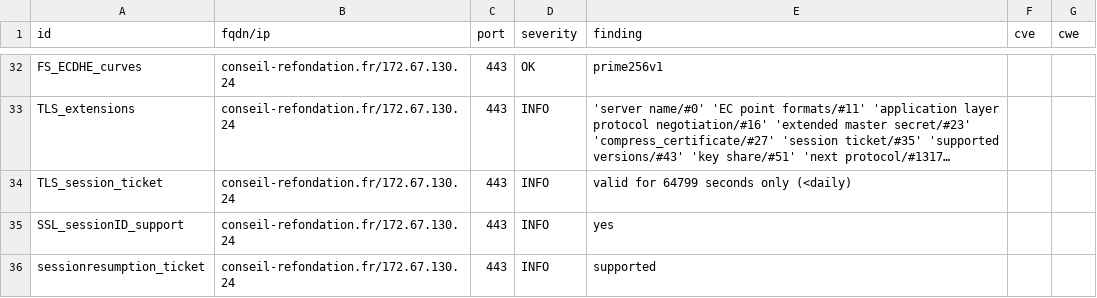
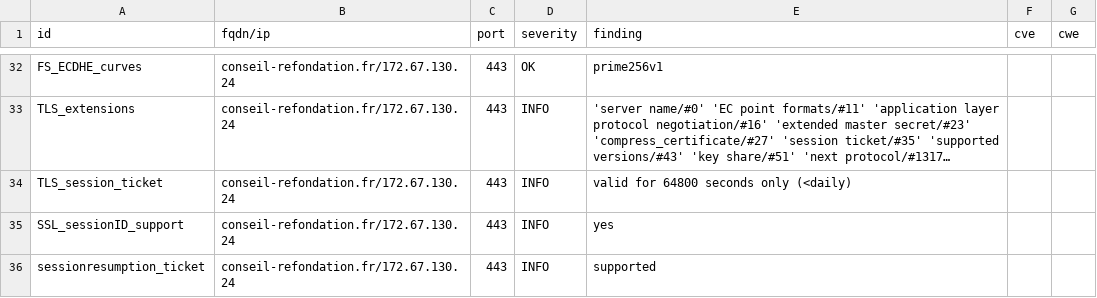
Before and after one commit to betagouv/dashlord, a CSV file: results/aHR0cHM6Ly9jb25zZWlsLXJlZm9uZGF0aW9uLmZy/testssl.csv, drawn as a sheet; only a part is shown, gaps mark what is left out; long unchanged cells end in …; the diff covers the shown part only; the diff names each change by its address in the sheet, - before the commit and + after, or states it on an @@ line.

```diff
--- a/results/aHR0cHM6Ly9jb25zZWlsLXJlZm9uZGF0aW9uLmZy/testssl.csv
+++ b/results/aHR0cHM6Ly9jb25zZWlsLXJlZm9uZGF0aW9uLmZy/testssl.csv
-E34 (finding): valid for 64799 seconds only (<daily)
+E34 (finding): valid for 64800 seconds only (<daily)
```
Also changed, not shown: 7 edited cells elsewhere in this file, 6 other files.
